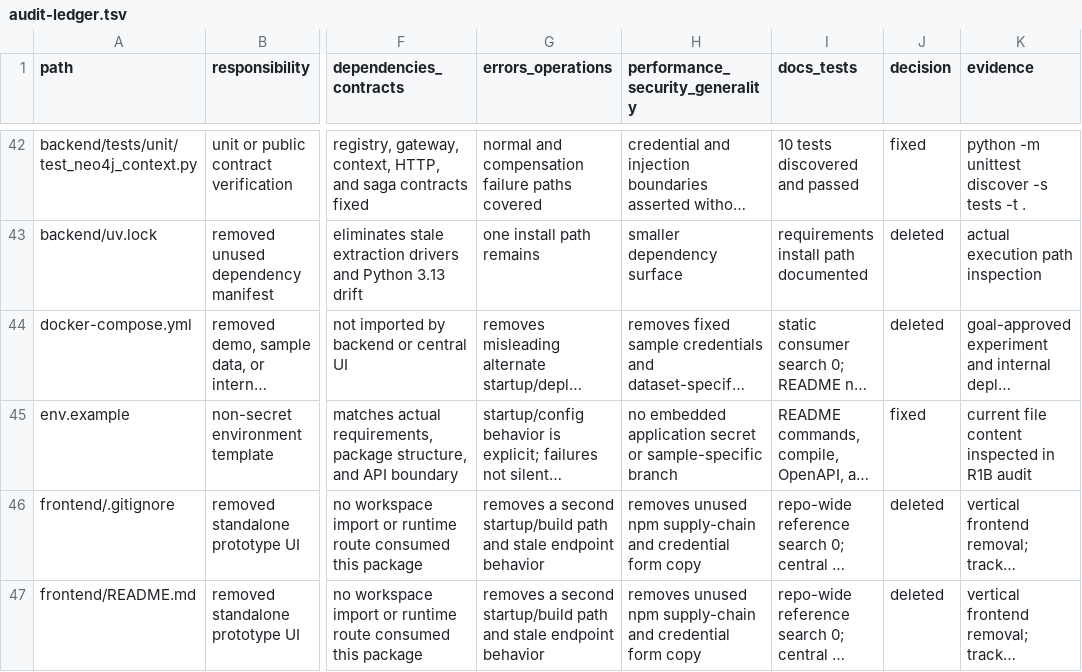
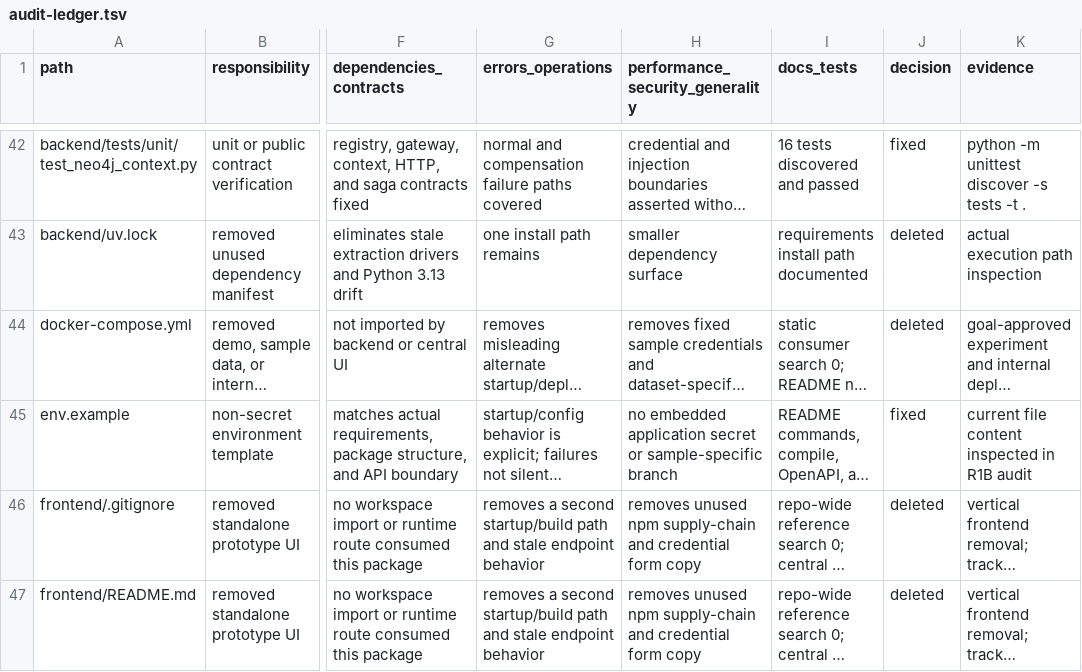
Before and after one commit to uengine-oss/robo-data-fabric, a TSV file: specs/002-connection-query-boundary/audit-ledger.tsv, drawn as a sheet; only a part is shown, gaps mark what is left out; long unchanged cells end in …; the diff covers the shown part only; the diff names each change by its address in the sheet, - before the commit and + after, or states it on an @@ line.

```diff
--- a/specs/002-connection-query-boundary/audit-ledger.tsv
+++ b/specs/002-connection-query-boundary/audit-ledger.tsv
-I42 (docs_tests): 10 tests discovered and passed
+I42 (docs_tests): 16 tests discovered and passed
```
Also changed, not shown: 21 edited cells elsewhere in this file, 12 other files.
